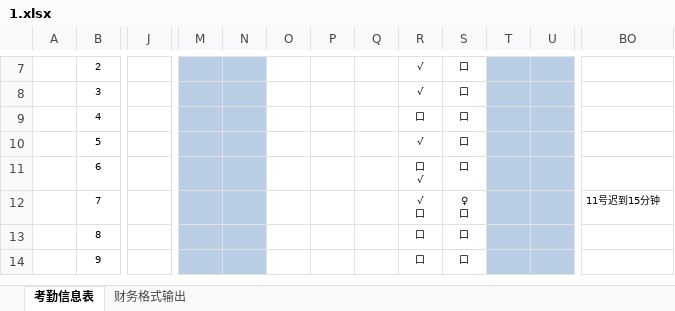
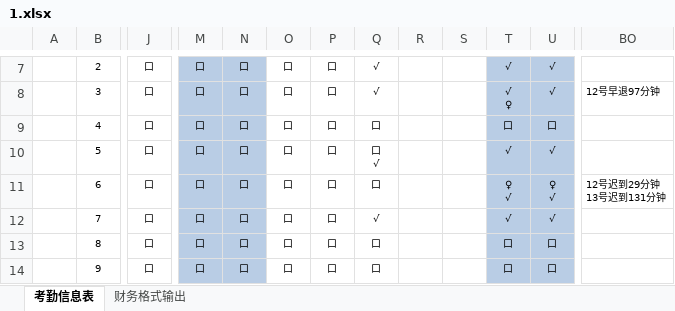
Before and after one commit to jollitycn/mergeExxcel, an Excel workbook: MergeExcel/考勤/1.xlsx, sheet 考勤信息表, drawn as a sheet; only a part is shown, gaps mark what is left out; values as stored, in another font and other column widths than the file's, no borders; conditional formats not drawn; removed rows and columns are numbered as before the commit, all else as after; ↵ is a line break in a cell; the diff covers the shown part only; the diff names each change by its address in the sheet, - before the commit and + after, or states it on an @@ line.

```diff
--- a/MergeExcel/考勤/1.xlsx (sheet 考勤信息表)
+++ b/MergeExcel/考勤/1.xlsx (sheet 考勤信息表)
-column Q, empty
+column R, empty
-J7:J14: (empty)
+J7:J14: 口
-M7:M14: (empty)
+M7:M14: 口
-N7:N14: (empty)
+N7:N14: 口
-O7:O14: (empty)
+O7:O14: 口
-P7:P14: (empty)
+P7:P14: 口
-S7:S11: 口
+S7:S11: (empty)
-T7: (empty)
+T7: √
-U7:U8: (empty)
+U7:U8: √
-T8: (empty)
+T8: √ ↵ ♀
-BO8: (empty)
+BO8: 12号早退97分钟
-T9: (empty)
+T9: 口
-U9: (empty)
+U9: 口
-Q10: √
+Q10: 口 ↵ √
-T10: (empty)
+T10: √
-U10: (empty)
+U10: √
-Q11: 口 ↵ √
+Q11: 口
-T11: (empty)
+T11: ♀ ↵ √
-U11: (empty)
+U11: ♀ ↵ √
-BO11: (empty)
+BO11: 12号迟到29分钟 ↵ 13号迟到131分钟
-Q12: √ ↵ 口
+Q12: √
-S12: ♀ ↵ 口
+S12: (empty)
-T12: (empty)
+T12: √
-U12: (empty)
+U12: √
-BO12: 11号迟到15分钟
+BO12: (empty)
-S13:S14: 口
+S13:S14: (empty)
-T13:T14: (empty)
+T13:T14: 口
-U13:U14: (empty)
+U13:U14: 口
```
Also changed, not shown: 1206 edited cells and cell formats elsewhere in this sheet, 11 other files.
